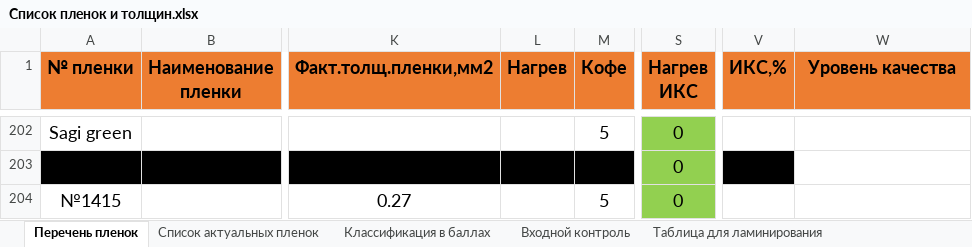
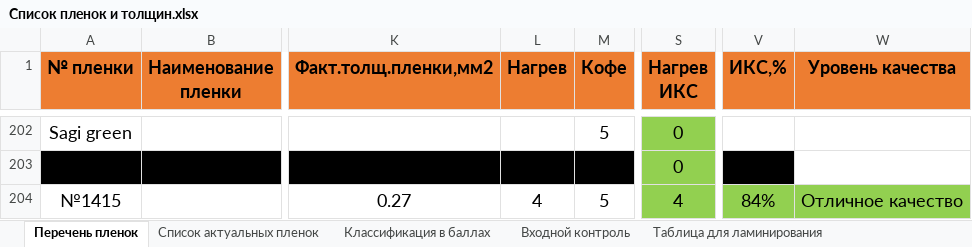
Before and after one commit to whogavehope/protocols, an Excel workbook: Список пленок и толщин.xlsx, sheet Перечень пленок, drawn as a sheet; only a part is shown, gaps mark what is left out; values as stored, in another font and other column widths than the file's, no borders; conditional formats and table styles not drawn; the diff names each change by its address in the sheet, - before the commit and + after, or states it on an @@ line.

```diff
--- a/Список пленок и толщин.xlsx (sheet Перечень пленок)
+++ b/Список пленок и толщин.xlsx (sheet Перечень пленок)
-L204 (Нагрев): (empty)
+L204 (Нагрев): 4
-S204 (Нагрев ИКС): 0
+S204 (Нагрев ИКС): 4
-V204 (ИКС,%): (empty)
+V204 (ИКС,%): 84%
-V204:W204 fill: none
+V204:W204 fill: #92D050
-W204 (Уровень качества): (empty)
+W204 (Уровень качества): Отличное качество
```
Also changed, not shown: 2 other files.
